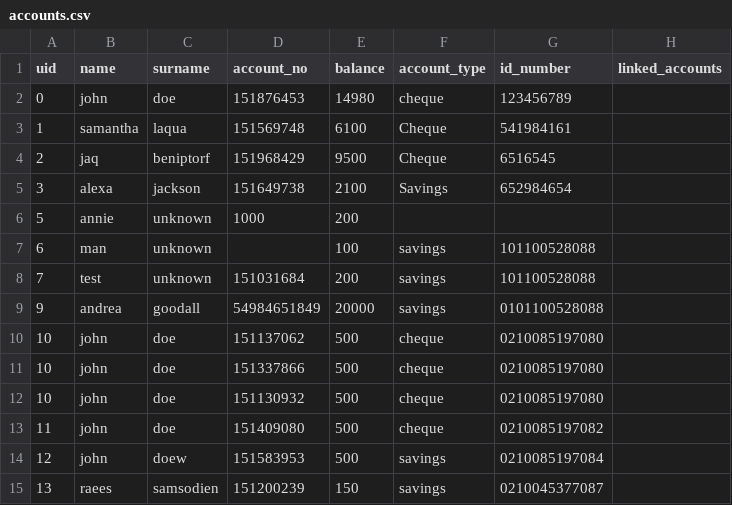
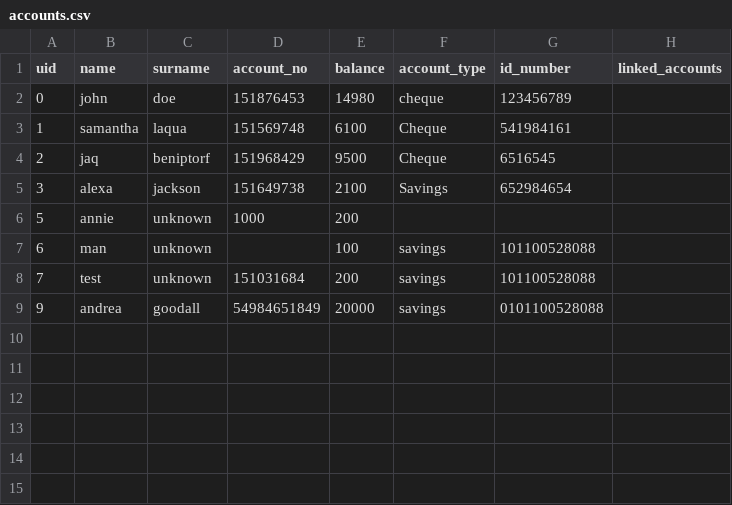
Before and after one commit to GingerNinja21/BankSwift, a CSV file: accounts.csv, drawn as a sheet.

```diff
--- a/accounts.csv
+++ b/accounts.csv
@@ -9,7 +9 @@ uid,name,surname,account_no,balance,account_type,id_number,linked_accounts
 9,andrea,goodall,54984651849,20000,savings,0101100528088
-10,john,doe,151137062,500,cheque,0210085197080,
-10,john,doe,151337866,500,cheque,0210085197080,
-10,john,doe,151130932,500,cheque,0210085197080,
-11,john,doe,151409080,500,cheque,0210085197082,
-12,john,doew,151583953,500,savings,0210085197084,
-13,raees,samsodien,151200239,150,savings,0210045377087,
```
Also changed, not shown: password_records.csv, 1 other file.
